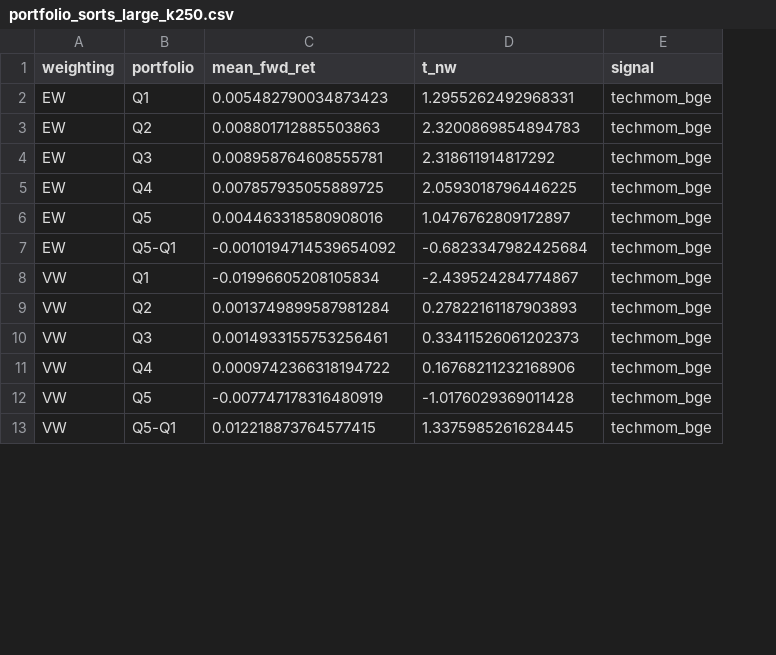
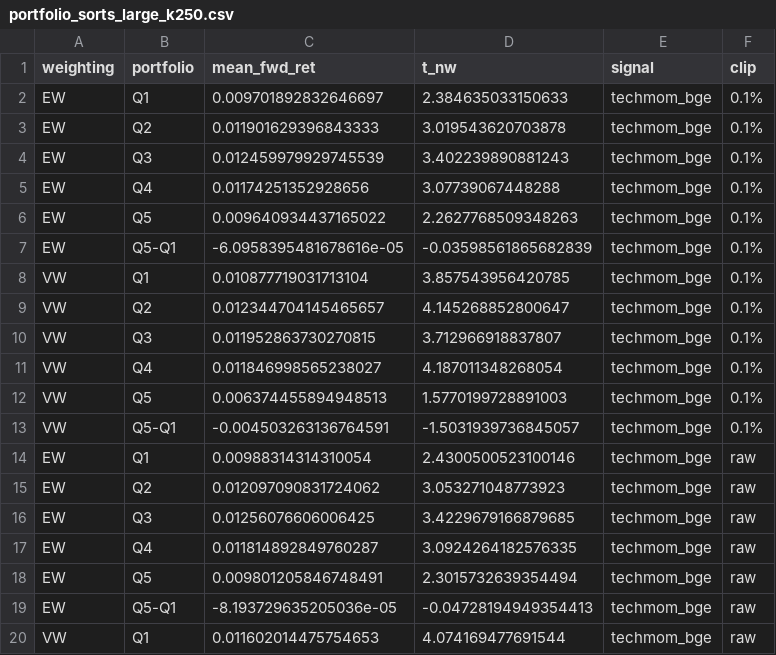
Before and after one commit to Aliia17/tech-momentum, a CSV file: results/portfolio_sorts_large_k250.csv, drawn as a sheet; only a part is shown; the diff covers the shown part only; the diff names each change by its address in the sheet, - before the commit and + after, or states it on an @@ line.

```diff
--- a/results/portfolio_sorts_large_k250.csv
+++ b/results/portfolio_sorts_large_k250.csv
+column F (clip), rows 2-13: all 0.1%
-C2 (mean_fwd_ret): 0.005482790034873423
+C2 (mean_fwd_ret): 0.009701892832646697
-D2 (t_nw): 1.2955262492968331
+D2 (t_nw): 2.384635033150633
-C3 (mean_fwd_ret): 0.008801712885503863
+C3 (mean_fwd_ret): 0.011901629396843333
-D3 (t_nw): 2.3200869854894783
+D3 (t_nw): 3.019543620703878
-C4 (mean_fwd_ret): 0.008958764608555781
+C4 (mean_fwd_ret): 0.012459979929745539
-D4 (t_nw): 2.318611914817292
+D4 (t_nw): 3.402239890881243
-C5 (mean_fwd_ret): 0.007857935055889725
+C5 (mean_fwd_ret): 0.01174251352928656
-D5 (t_nw): 2.0593018796446225
+D5 (t_nw): 3.07739067448288
-C6 (mean_fwd_ret): 0.004463318580908016
+C6 (mean_fwd_ret): 0.009640934437165022
-D6 (t_nw): 1.0476762809172897
+D6 (t_nw): 2.2627768509348263
-C7 (mean_fwd_ret): -0.0010194714539654092
+C7 (mean_fwd_ret): -6.0958395481678616e-05
-D7 (t_nw): -0.6823347982425684
+D7 (t_nw): -0.03598561865682839
-C8 (mean_fwd_ret): -0.01996605208105834
+C8 (mean_fwd_ret): 0.010877719031713104
-D8 (t_nw): -2.439524284774867
+D8 (t_nw): 3.857543956420785
-C9 (mean_fwd_ret): 0.0013749899587981284
+C9 (mean_fwd_ret): 0.012344704145465657
-D9 (t_nw): 0.27822161187903893
+D9 (t_nw): 4.145268852800647
-C10 (mean_fwd_ret): 0.0014933155753256461
+C10 (mean_fwd_ret): 0.011952863730270815
-D10 (t_nw): 0.33411526061202373
+D10 (t_nw): 3.712966918837807
-C11 (mean_fwd_ret): 0.0009742366318194722
+C11 (mean_fwd_ret): 0.011846998565238027
-D11 (t_nw): 0.16768211232168906
+D11 (t_nw): 4.187011348268054
-C12 (mean_fwd_ret): -0.007747178316480919
+C12 (mean_fwd_ret): 0.006374455894948513
-D12 (t_nw): -1.0176029369011428
+D12 (t_nw): 1.5770199728891003
-C13 (mean_fwd_ret): 0.012218873764577415
+C13 (mean_fwd_ret): -0.004503263136764591
-D13 (t_nw): 1.3375985261628445
+D13 (t_nw): -1.5031939736845057
+row 14: EW | Q1 | 0.00988314314310054 | 2.4300500523100146 | techmom_bge | raw
+row 15: EW | Q2 | 0.012097090831724062 | 3.053271048773923 | techmom_bge | raw
+row 16: EW | Q3 | 0.01256076606006425 | 3.4229679166879685 | techmom_bge | raw
+row 17: EW | Q4 | 0.011814892849760287 | 3.0924264182576335 | techmom_bge | raw
+row 18: EW | Q5 | 0.009801205846748491 | 2.3015732639354494 | techmom_bge | raw
+row 19: EW | Q5-Q1 | -8.193729635205036e-05 | -0.04728194949354413 | techmom_bge | raw
+row 20: VW | Q1 | 0.011602014475754653 | 4.074169477691544 | techmom_bge | raw
```
Also changed, not shown: 17 added rows and 24 edited cells elsewhere in this file, results/fama_macbeth_large_k1000.csv, results/fama_macbeth_large_k250.csv, 6 other files.
